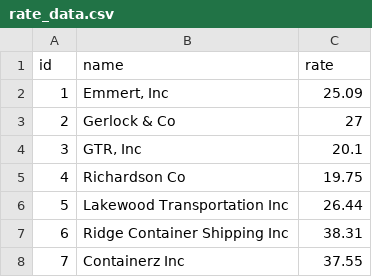
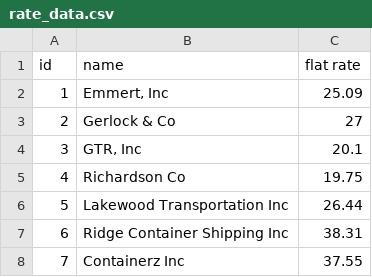
Before and after one commit to Shipstr/junior-backend-code-challenge, a CSV file: rate_data.csv, drawn as a sheet.

Commit message:
Rename rate to flat rate for consistency

```diff
--- a/rate_data.csv
+++ b/rate_data.csv
@@ -1,2 +1,2 @@
-"id","name","rate"
+"id","name","flat rate"
 1,"Emmert, Inc",25.09
```
Also changed, not shown: 2 other files.
